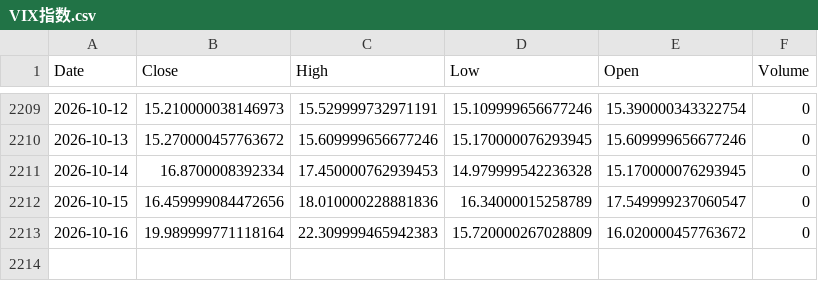
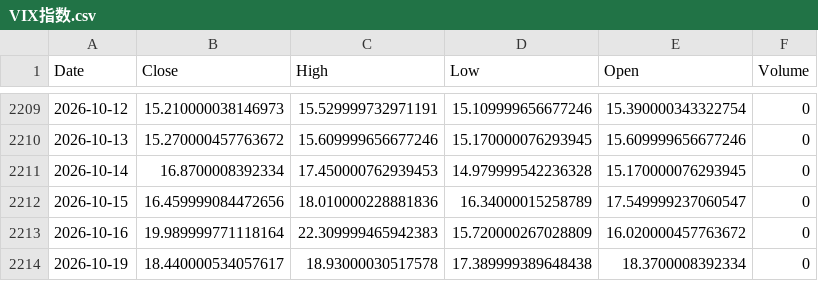
Before and after one commit to Jaren-Vquant/chooser_option_Pipeline, a CSV file: scripts/raw_data/VIX指数.csv, drawn as a sheet; only a part is shown, gaps mark what is left out.

```diff
--- a/scripts/raw_data/VIX指数.csv
+++ b/scripts/raw_data/VIX指数.csv
@@ -2213 +2213,2 @@ Date,Close,High,Low,Open,Volume
 2026-10-16,19.989999771118164,22.309999465942383,15.720000267028809,16.020000457763672,0
+2026-10-19,18.440000534057617,18.93000030517578,17.389999389648438,18.3700008392334,0
```
Also changed, not shown: scripts/new_data/features.csv, scripts/new_data/merged_clean.csv, 2 other files.
